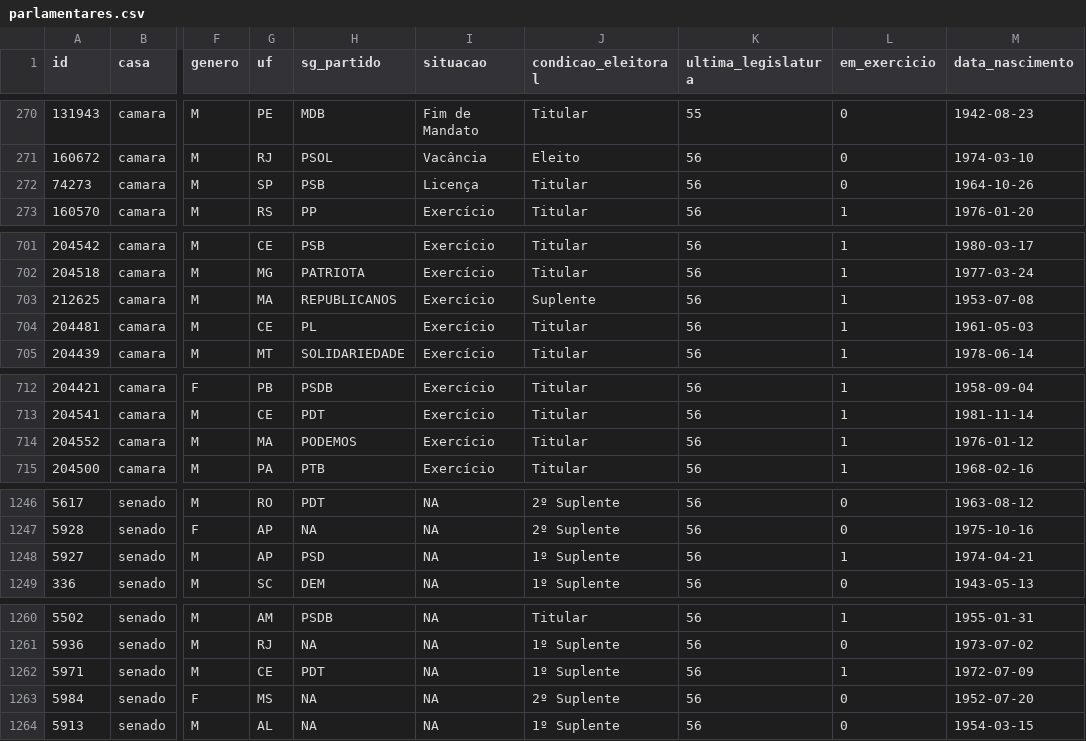
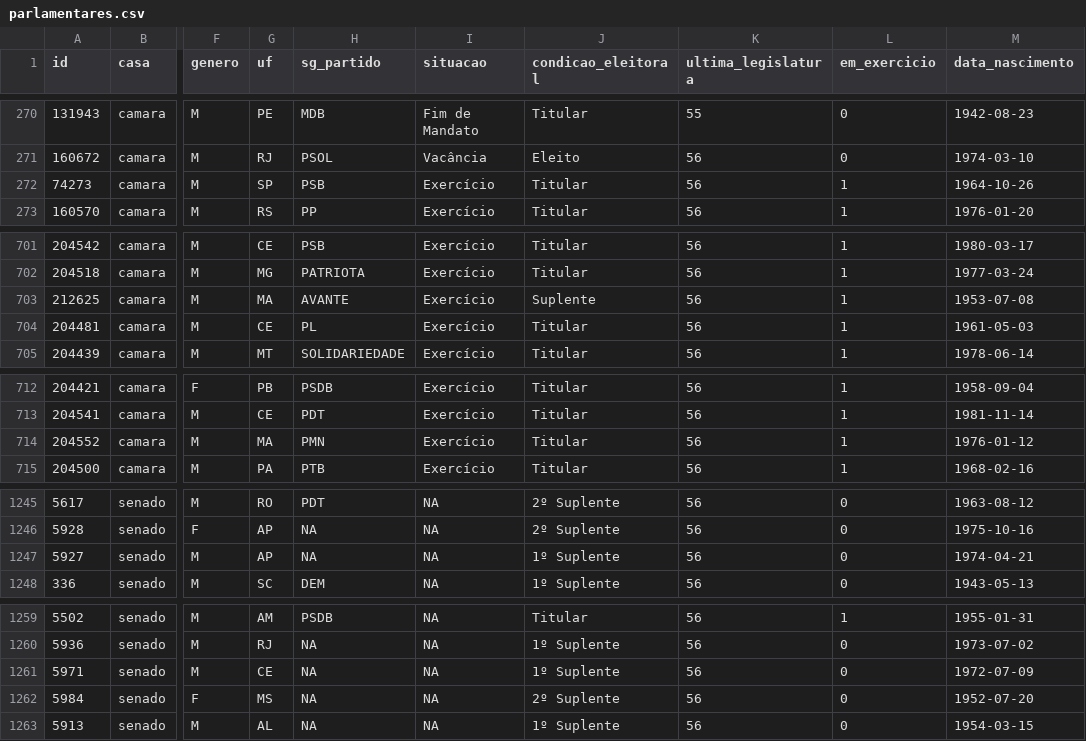
Before and after one commit to parlametria/perfil-parlamentarR, a CSV file: raw_data/parlamentares.csv, drawn as a sheet; only a part is shown, gaps mark what is left out; addresses are those after the commit; the diff covers the shown part only; the diff names each change by its address in the sheet, - before the commit and + after, or states it on an @@ line.

```diff
--- a/raw_data/parlamentares.csv
+++ b/raw_data/parlamentares.csv
-I272 (situacao): Licença
+I272 (situacao): Exercício
-L272 (em_exercicio): 0
+L272 (em_exercicio): 1
-H703 (sg_partido): REPUBLICANOS
+H703 (sg_partido): AVANTE
-H714 (sg_partido): PODEMOS
+H714 (sg_partido): PMN
-H1247 (sg_partido): PSD
+H1247 (sg_partido): NA
-L1247 (em_exercicio): 1
+L1247 (em_exercicio): 0
-H1261 (sg_partido): PDT
+H1261 (sg_partido): NA
-L1261 (em_exercicio): 1
+L1261 (em_exercicio): 0
```
Also changed, not shown: 1 removed row and 14 edited cells elsewhere in this file.
